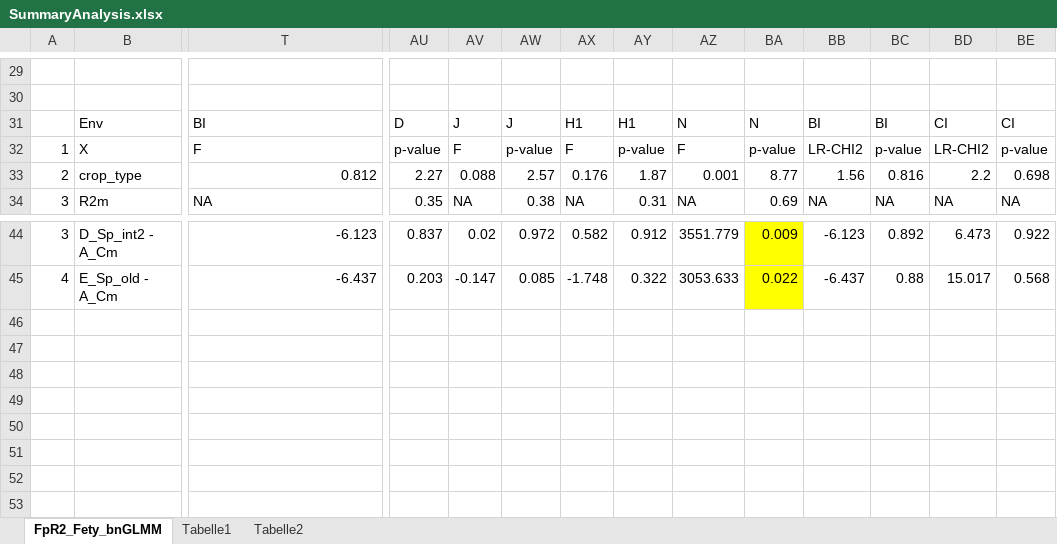
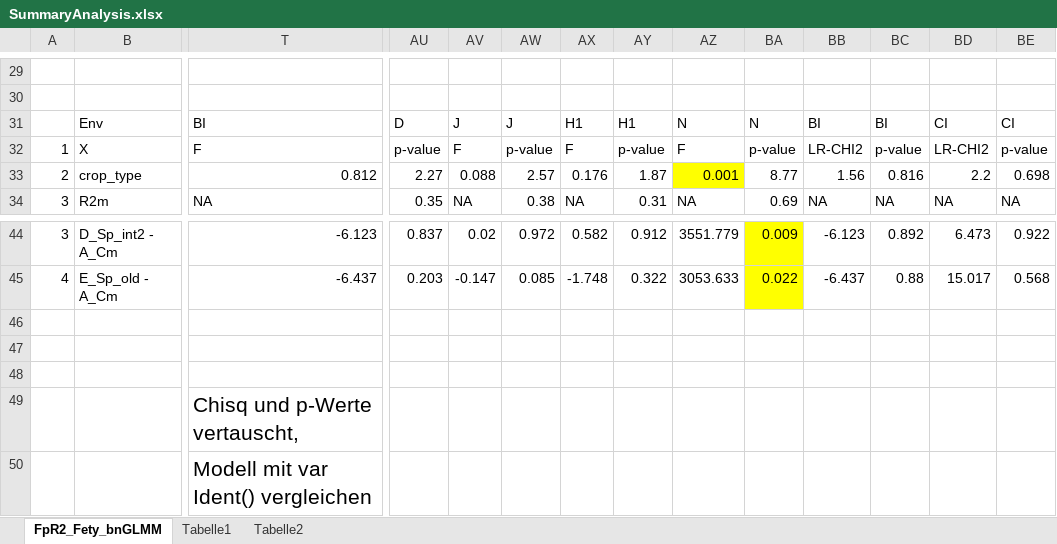
Before and after one commit to BizarreRide/F2_Nematodes, an Excel workbook: Results/ANOVATables/SummaryAnalysis.xlsx, sheet FpR2_Fety_bnGLMM, drawn as a sheet; only a part is shown, gaps mark what is left out; values as stored, in another font and other column widths than the file's, no borders; rows hold the shown columns only; the diff names each change by its address in the sheet, - before the commit and + after, or states it on an @@ line.

Commit message:
Improved Models

```diff
--- a/Results/ANOVATables/SummaryAnalysis.xlsx (sheet FpR2_Fety_bnGLMM)
+++ b/Results/ANOVATables/SummaryAnalysis.xlsx (sheet FpR2_Fety_bnGLMM)
-AZ33 fill: none
+AZ33 fill: #FFFF00
+row 46: (empty)
+row 47: (empty)
+row 48: (empty)
+row 49:  |  | Chisq und p-Werte vertauscht,
+row 50:  |  | Modell mit var Ident() vergleichen
```
Also changed, not shown: sheet Tabelle1, 6 other files.
